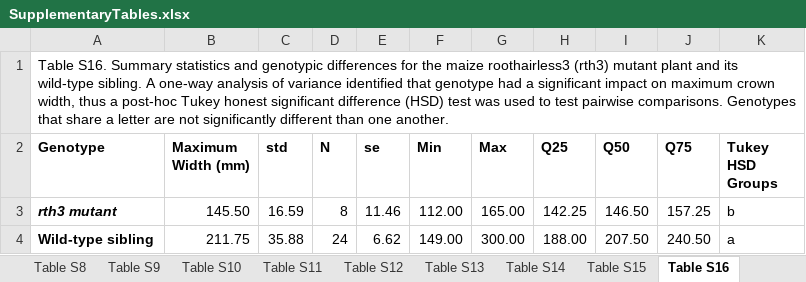
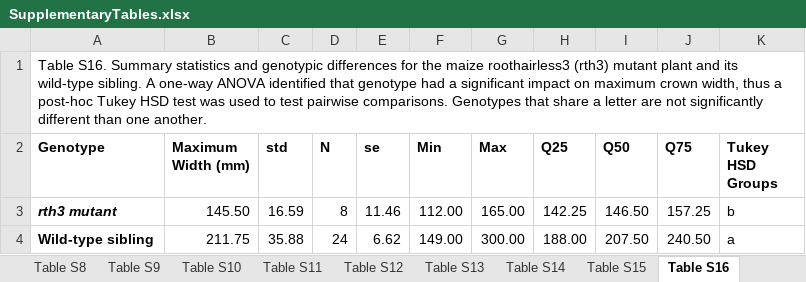
Before and after one commit to EESparksLab/Hostetler_Pierce_et_al_2026, an Excel workbook: SupplementalData/SupplementaryTables.xlsx, sheet Table S16, drawn as a sheet; values as stored, in another font and other column widths than the file's, no borders; the diff names each change by its address in the sheet, - before the commit and + after, or states it on an @@ line.

```diff
--- a/SupplementalData/SupplementaryTables.xlsx (sheet Table S16)
+++ b/SupplementalData/SupplementaryTables.xlsx (sheet Table S16)
-A1 (Genotype): …A one-way analysis of variance identified that genotype had a significant impact on maximum crown width, thus a post-hoc Tukey honest significant difference (HSD) test was…
+A1 (Genotype): …A one-way ANOVA identified that genotype had a significant impact on maximum crown width, thus a post-hoc Tukey HSD test was…
```
Also changed, not shown: sheet Table S10, sheet Table S5, sheet Table S4, sheet Table S15, sheet Table S1, sheet Table S2, 9 more sheets, 12 other files.
